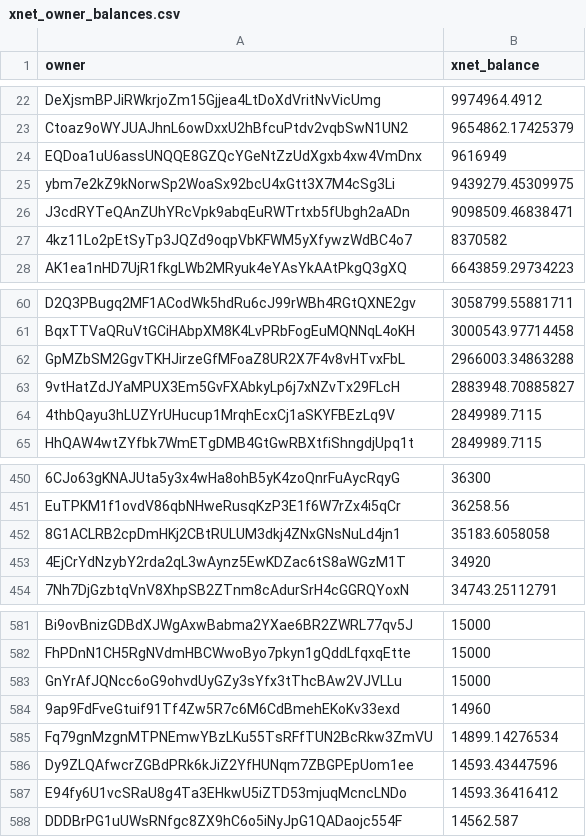
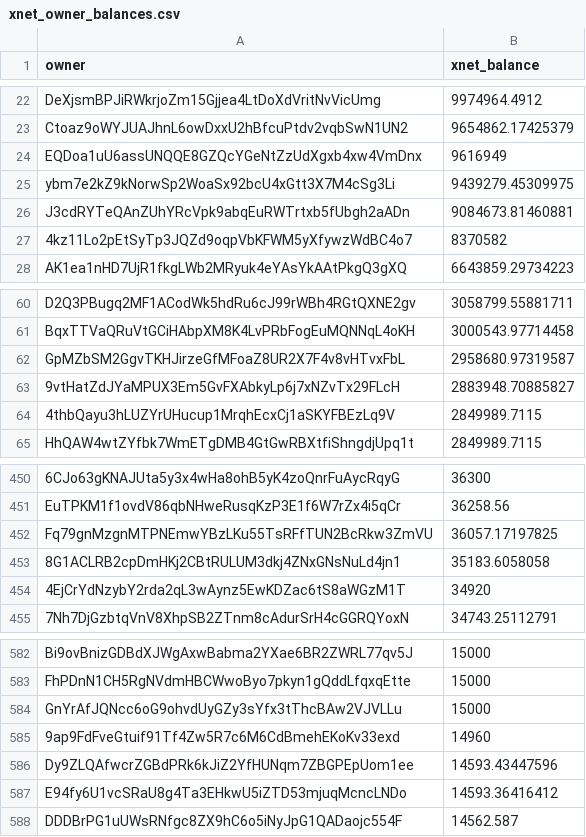
Before and after one commit to xnet-community-data/xnet-data-integration, a CSV file: data/derived/xnet_owner_balances.csv, drawn as a sheet; only a part is shown, gaps mark what is left out; removed rows and columns are numbered as before the commit, all else as after; the diff names each change by its address in the sheet, - before the commit and + after, or states it on an @@ line.

Commit message:
Publish XNET live state (full)

```diff
--- a/data/derived/xnet_owner_balances.csv
+++ b/data/derived/xnet_owner_balances.csv
-B26 (xnet_balance): 9098509.46838471
+B26 (xnet_balance): 9084673.81460881
-B62 (xnet_balance): 2966003.34863288
+B62 (xnet_balance): 2958680.97319587
+row 452: Fq79gnMzgnMTPNEmwYBzLKu55TsRFfTUN2BcRkw3ZmVU | 36057.17197825
-row 585: Fq79gnMzgnMTPNEmwYBzLKu55TsRFfTUN2BcRkw3ZmVU | 14899.14276534
```
Also changed, not shown: 16 other files.
